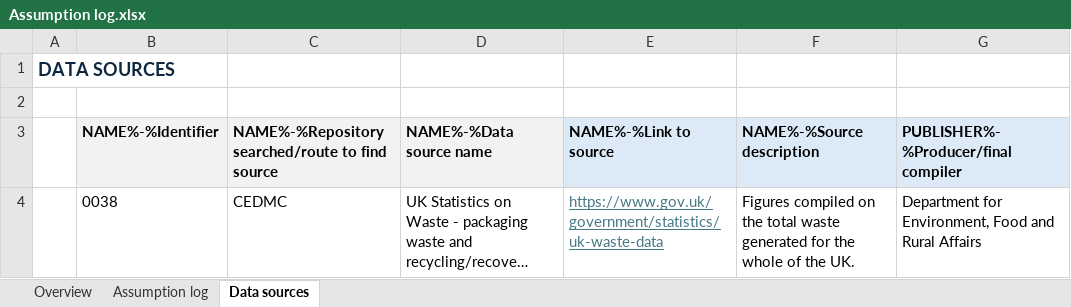
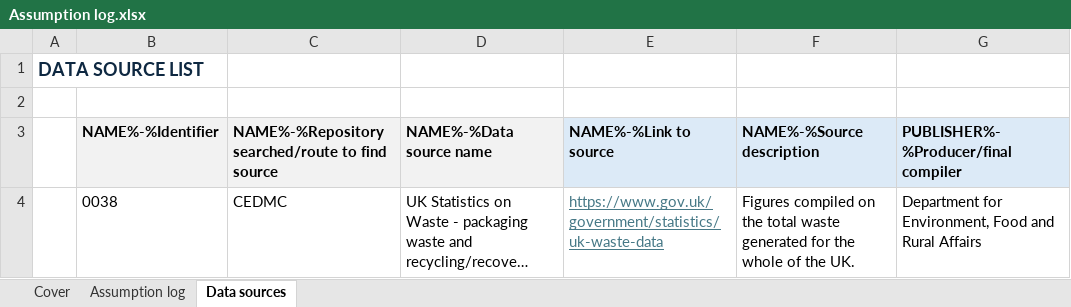
Before and after one commit to OliverLysa/ce_observatory_data_scripts, an Excel workbook: plastics/baseline_model/Assumption log.xlsx, sheet Data sources, drawn as a sheet; only a part is shown; long unchanged cells end in …; values as stored, in another font and other column widths than the file's, no borders; the diff names each change by its address in the sheet, - before the commit and + after, or states it on an @@ line.

```diff
--- a/plastics/baseline_model/Assumption log.xlsx (sheet Data sources)
+++ b/plastics/baseline_model/Assumption log.xlsx (sheet Data sources)
-sheet tab: Overview
+sheet tab: Cover
-A1: DATA SOURCES
+A1: DATA SOURCE LIST
```
Also changed, not shown: sheet Assumption log, sheet Cover.
